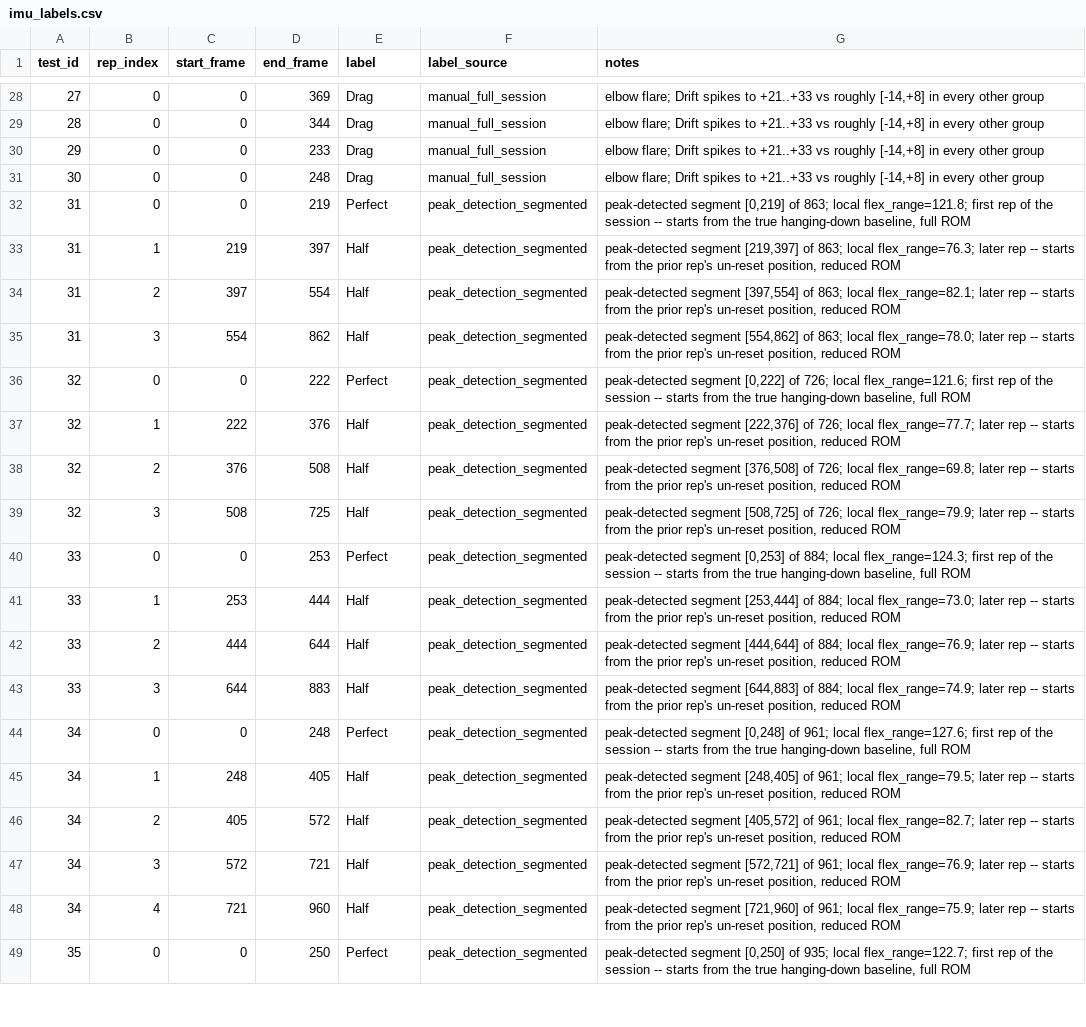
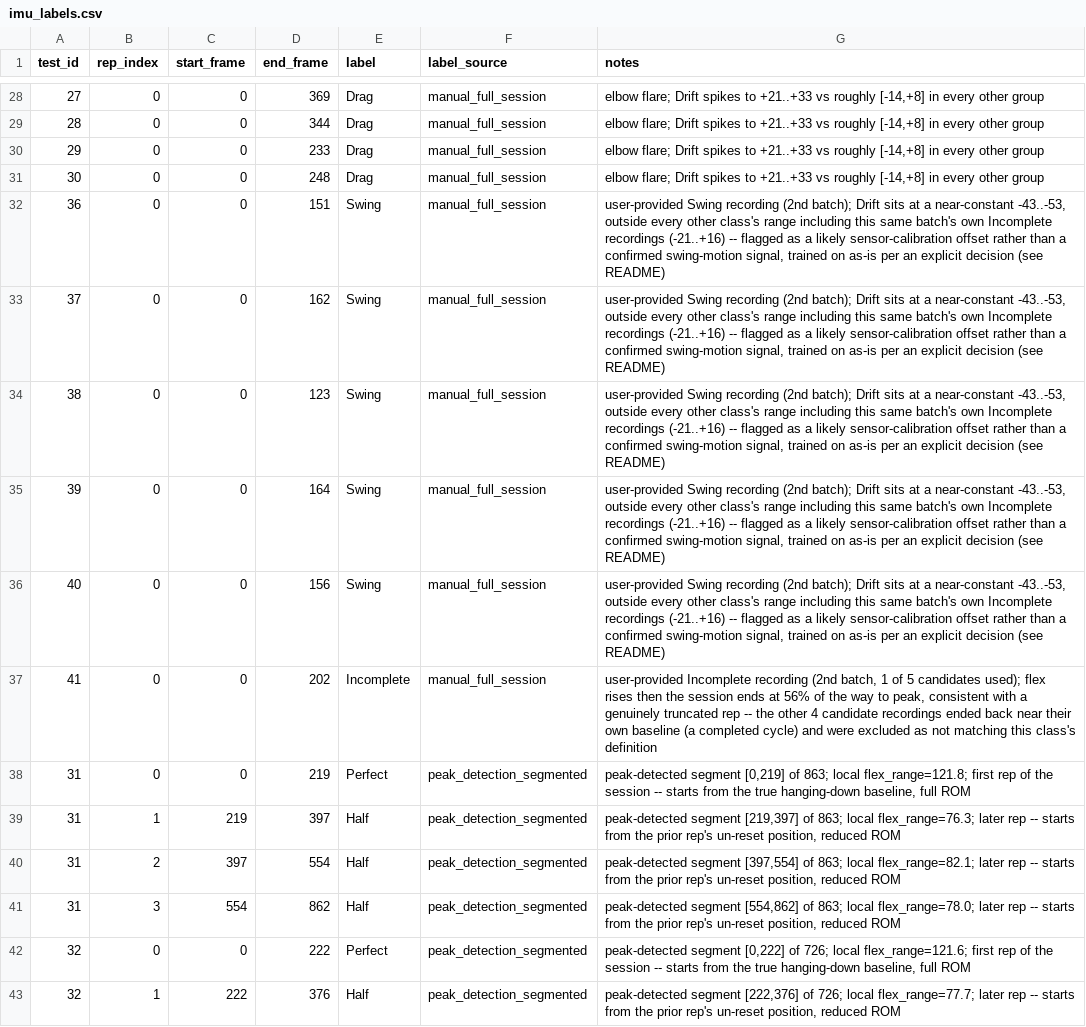
Before and after one commit to Chunkai109/Project-nexus-program, a CSV file: ml_imu/data/imu_labels.csv, drawn as a sheet; only a part is shown, gaps mark what is left out; the shorter side is filled out with more unchanged rows.

```diff
--- a/ml_imu/data/imu_labels.csv
+++ b/ml_imu/data/imu_labels.csv
@@ -31,2 +31,8 @@ test_id,rep_index,start_frame,end_frame,label,label_source,notes
 30,0,0,248,Drag,manual_full_session,"elbow flare; Drift spikes to +21..+33 vs roughly [-14,+8] in every other group"
+36,0,0,151,Swing,manual_full_session,"user-provided Swing recording (2nd batch); Drift sits at a near-constant -43..-53, outside every other class's range including this same batch's own Incomplete recordings (-21..+16) -- flagged as a likely sensor-calibration offset rather than a confirmed swing-motion signal, trained on as-is per an explicit decision (see README)"
+37,0,0,162,Swing,manual_full_session,"user-provided Swing recording (2nd batch); Drift sits at a near-constant -43..-53, outside every other class's range including this same batch's own Incomplete recordings (-21..+16) -- flagged as a likely sensor-calibration offset rather than a confirmed swing-motion signal, trained on as-is per an explicit decision (see README)"
+38,0,0,123,Swing,manual_full_session,"user-provided Swing recording (2nd batch); Drift sits at a near-constant -43..-53, outside every other class's range including this same batch's own Incomplete recordings (-21..+16) -- flagged as a likely sensor-calibration offset rather than a confirmed swing-motion signal, trained on as-is per an explicit decision (see README)"
+39,0,0,164,Swing,manual_full_session,"user-provided Swing recording (2nd batch); Drift sits at a near-constant -43..-53, outside every other class's range including this same batch's own Incomplete recordings (-21..+16) -- flagged as a likely sensor-calibration offset rather than a confirmed swing-motion signal, trained on as-is per an explicit decision (see README)"
+40,0,0,156,Swing,manual_full_session,"user-provided Swing recording (2nd batch); Drift sits at a near-constant -43..-53, outside every other class's range including this same batch's own Incomplete recordings (-21..+16) -- flagged as a likely sensor-calibration offset rather than a confirmed swing-motion signal, trained on as-is per an explicit decision (see README)"
+41,0,0,202,Incomplete,manual_full_session,"user-provided Incomplete recording (2nd batch, 1 of 5 candidates used); flex rises then the session ends at 56% of the way to peak, consistent with a genuinely truncated rep -- the other 4 candidate recordings ended back near their own baseline (a completed cycle) and were excluded as not matching this class's definition"
 31,0,0,219,Perfect,peak_detection_segmented,"peak-detected segment [0,219] of 863; local flex_range=121.8; first rep of the session -- starts from the true hanging-down baseline, full ROM"
```
Also changed, not shown: 15 other files.
